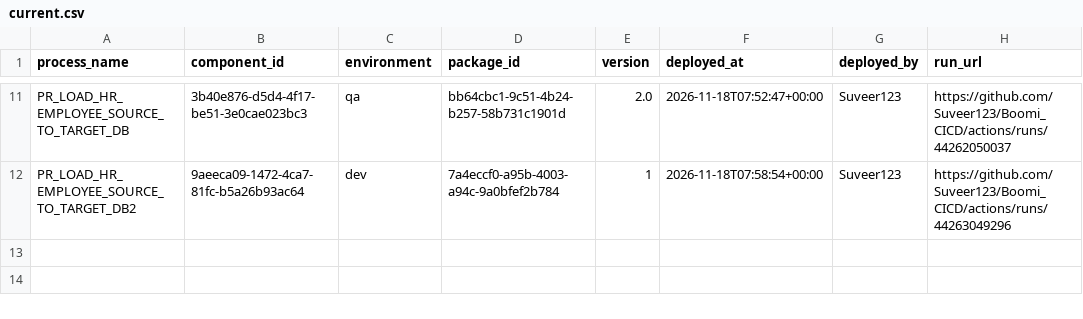
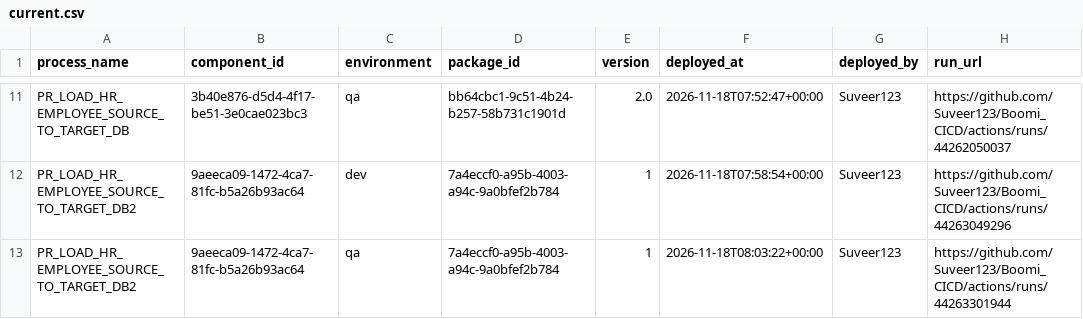
Before and after one commit to Suveer123/Boomi_CICD, a CSV file: deployments/current.csv, drawn as a sheet; only a part is shown, gaps mark what is left out; the diff names each change by its address in the sheet, - before the commit and + after, or states it on an @@ line.

```diff
--- a/deployments/current.csv
+++ b/deployments/current.csv
+row 13: PR_LOAD_HR_EMPLOYEE_SOURCE_TO_TARGET_DB2 | 9aeeca09-1472-4ca7-81fc-b5a26b93ac64 | qa | 7a4eccf0-a95b-4003-a94c-9a0bfef2b784 | 1 | 2026-11-18T08:03:22+00:00 | Suveer123 | https://github.com/Suveer123/Boomi_CICD/actions/runs/44263301944
```
Also changed, not shown: deployments/ledger.csv.
